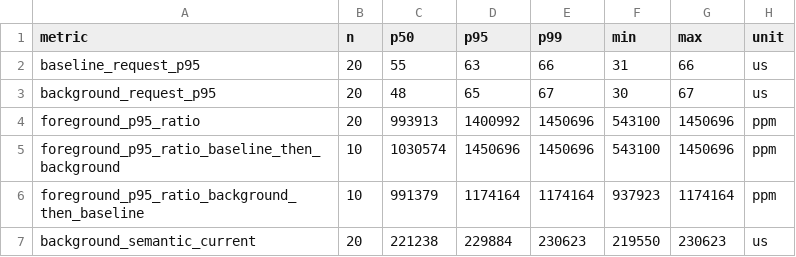
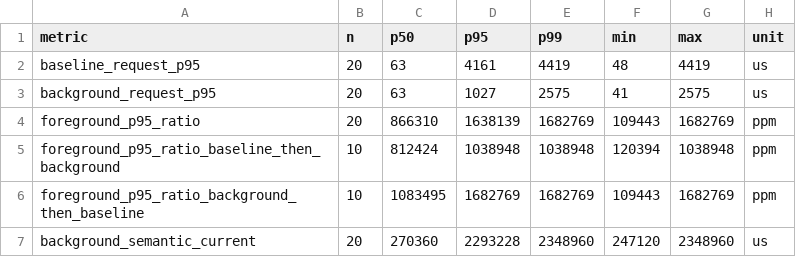
Before and after one commit to nurockplayer/tachiko-work, a CSV file: docs/research/evidence/issue-175/progressive-background-summary.csv, drawn as a sheet; only a part is shown; the diff covers the shown part only.

```diff
--- a/docs/research/evidence/issue-175/progressive-background-summary.csv
+++ b/docs/research/evidence/issue-175/progressive-background-summary.csv
@@ -1,7 +1,7 @@
 metric,n,p50,p95,p99,min,max,unit
-baseline_request_p95,20,55,63,66,31,66,us
-background_request_p95,20,48,65,67,30,67,us
-foreground_p95_ratio,20,993913,1400992,1450696,543100,1450696,ppm
-foreground_p95_ratio_baseline_then_background,10,1030574,1450696,1450696,543100,1450696,ppm
-foreground_p95_ratio_background_then_baseline,10,991379,1174164,1174164,937923,1174164,ppm
-background_semantic_current,20,221238,229884,230623,219550,230623,us
+baseline_request_p95,20,63,4161,4419,48,4419,us
+background_request_p95,20,63,1027,2575,41,2575,us
+foreground_p95_ratio,20,866310,1638139,1682769,109443,1682769,ppm
+foreground_p95_ratio_baseline_then_background,10,812424,1038948,1038948,120394,1038948,ppm
+foreground_p95_ratio_background_then_baseline,10,1083495,1682769,1682769,109443,1682769,ppm
+background_semantic_current,20,270360,2293228,2348960,247120,2348960,us
```
Also changed, not shown: 15 edited cells elsewhere in this file, docs/research/evidence/issue-175/progressive-background-raw.csv, docs/research/evidence/issue-175/sidecar-summary.csv, 5 other files.
